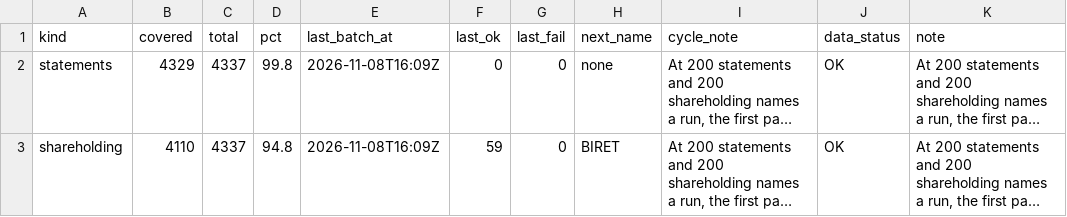
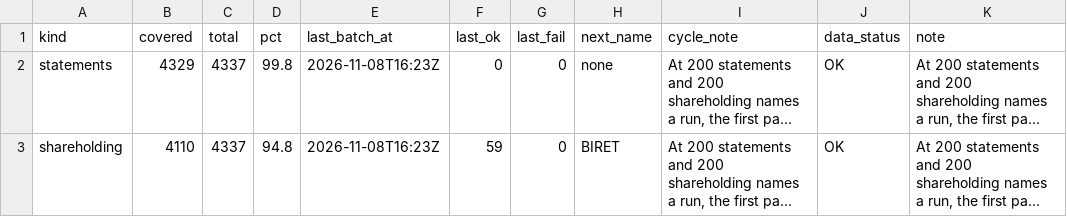
Before and after one commit to PatelNicknp/nicks-india-stock-desk, a CSV file: data/backfill_progress.csv, drawn as a sheet; only a part is shown; long unchanged cells end in …; the diff names each change by its address in the sheet, - before the commit and + after, or states it on an @@ line.

Commit message:
Backfill financials and shareholding 2026-11-08T16:23Z

```diff
--- a/data/backfill_progress.csv
+++ b/data/backfill_progress.csv
-E2:E3 (last_batch_at): 2026-11-08T16:09Z
+E2:E3 (last_batch_at): 2026-11-08T16:23Z
```
Also changed, not shown: 1 other file.
